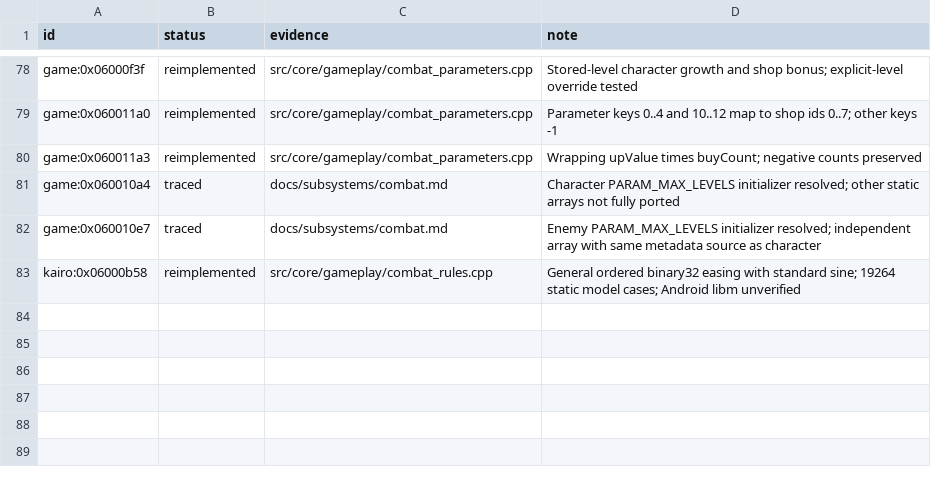
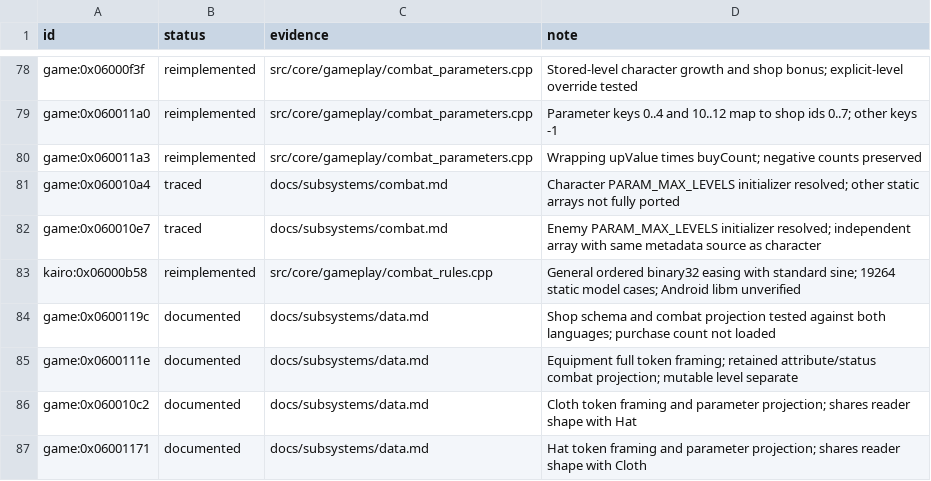
Before and after one commit to Tim-campy/magicians-saga-port, a TSV file: re/status/combat.tsv, drawn as a sheet; only a part is shown, gaps mark what is left out.

Commit message:
port(combat): load character shop and equipment table inputs

```diff
--- a/re/status/combat.tsv
+++ b/re/status/combat.tsv
@@ -83 +83,5 @@ game:0x060010e7	traced	docs/subsystems/combat.md	Enemy PARAM_MAX_LEVELS initiali
 kairo:0x06000b58	reimplemented	src/core/gameplay/combat_rules.cpp	General ordered binary32 easing with standard sine; 19264 static model cases; Android libm unverified
+game:0x0600119c	documented	docs/subsystems/data.md	Shop schema and combat projection tested against both languages; purchase count not loaded
+game:0x0600111e	documented	docs/subsystems/data.md	Equipment full token framing; retained attribute/status combat projection; mutable level separate
+game:0x060010c2	documented	docs/subsystems/data.md	Cloth token framing and parameter projection; shares reader shape with Hat
+game:0x06001171	documented	docs/subsystems/data.md	Hat token framing and parameter projection; shares reader shape with Cloth
```
Also changed, not shown: re/functions.csv, 10 other files.
